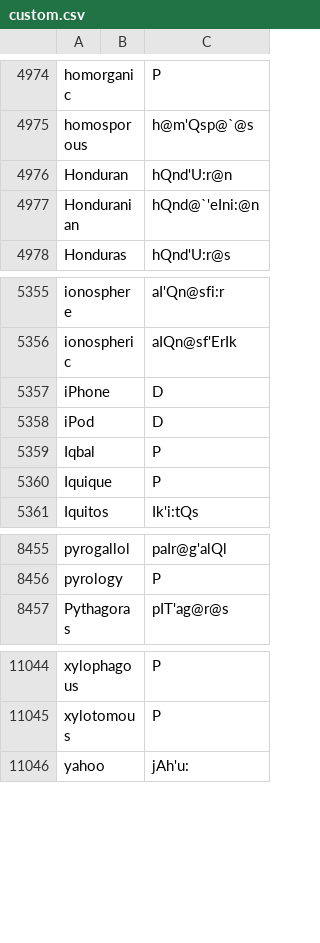
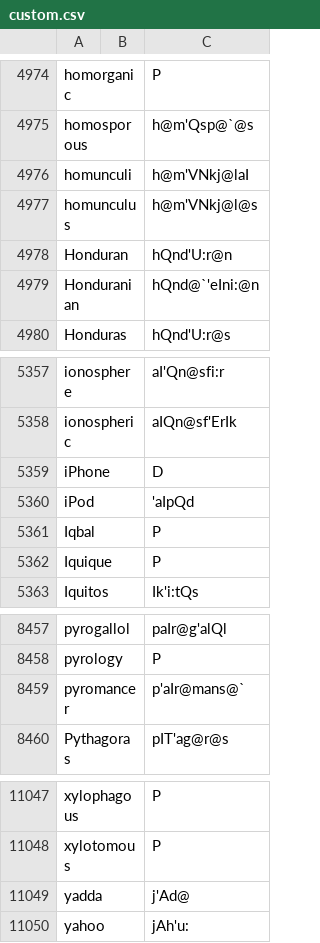
Before and after one commit to ChristianSi/lytspel, a CSV file: data/custom.csv, drawn as a sheet; only a part is shown, gaps mark what is left out.

Commit message:
Add and correct some dictionary entries

```diff
--- a/data/custom.csv
+++ b/data/custom.csv
@@ -4975,2 +4975,4 @@ homorganic,,P
 homosporous,,h@m'Qsp@`@s
+homunculi,,h@m'VNkj@laI
+homunculus,,h@m'VNkj@l@s
 Honduran,,hQnd'U:r@n
@@ -5357,3 +5359,3 @@ ionospheric,,aIQn@sf'ErIk
 iPhone,,D
-iPod,,D
+iPod,,'aIpQd
 Iqbal,,P
@@ -8456,2 +8458,3 @@ pyrogallol,,paIr@g'alQl
 pyrology,,P
+pyromancer,,p'aIr@mans@`
 Pythagoras,,pIT'ag@r@s
@@ -11045,2 +11048,3 @@ xylophagous,,P
 xylotomous,,P
+yadda,,j'Ad@
 yahoo,,jAh'u:
```
Also changed, not shown: data/compounds-manual.csv, 1 other file.
